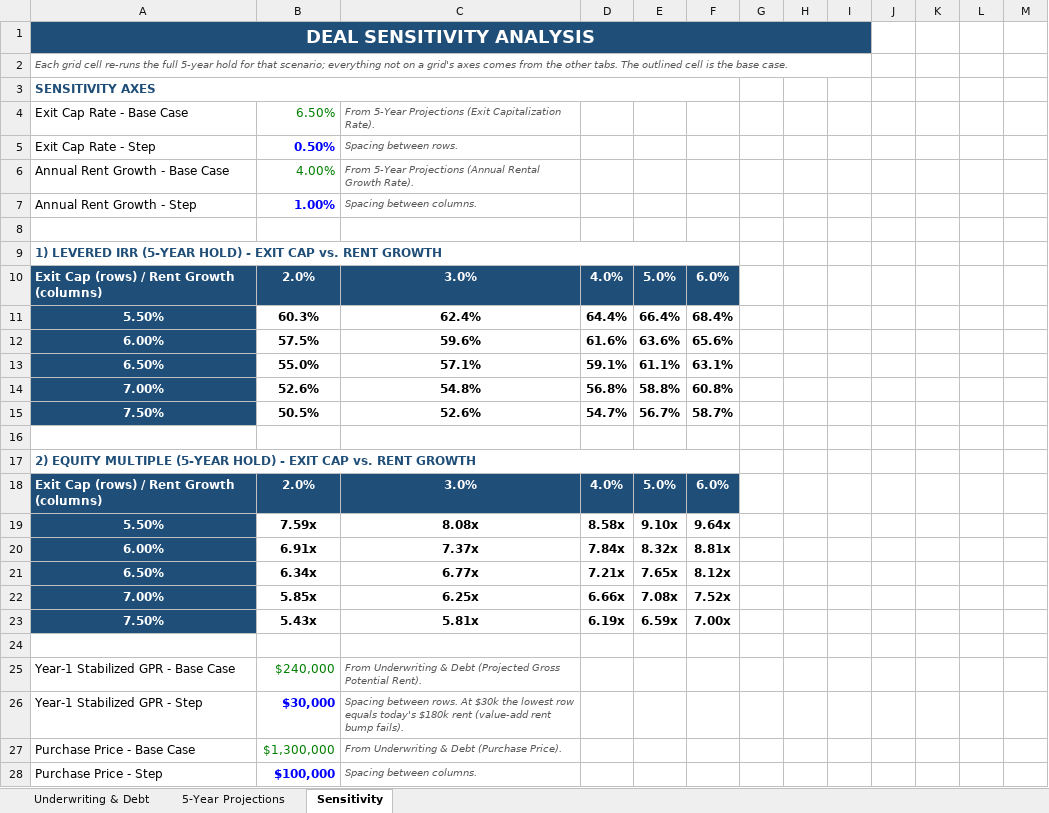
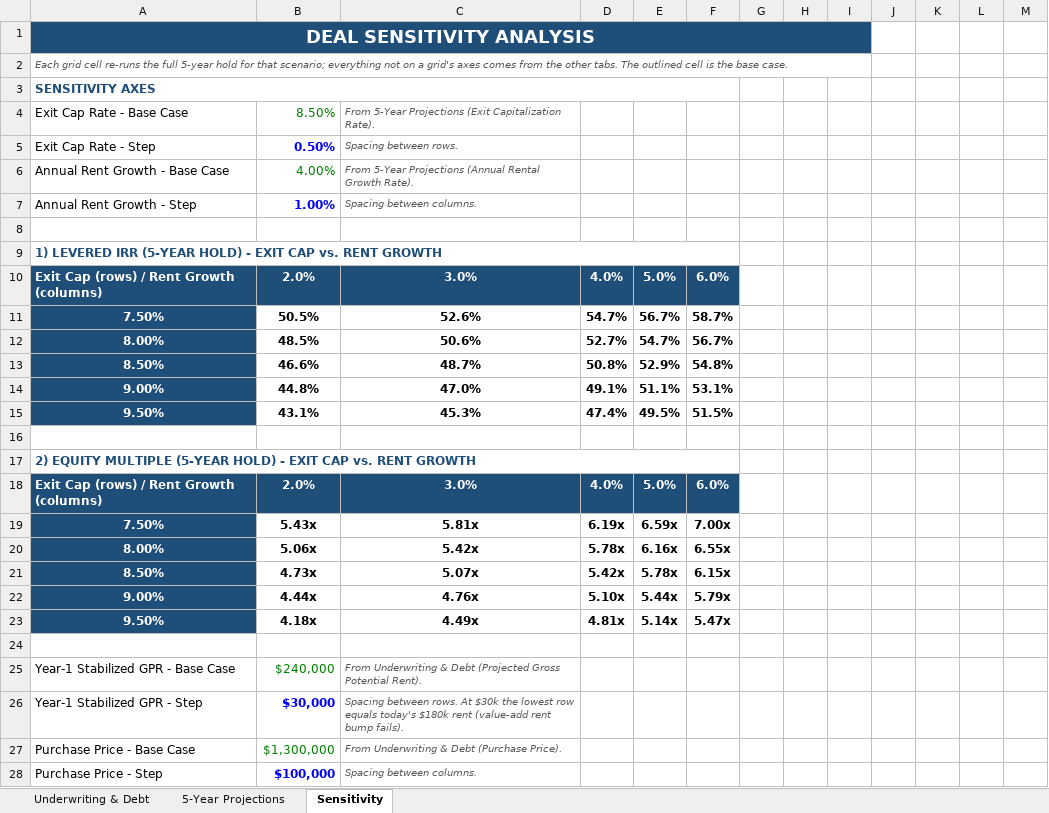
Before and after one commit to WealthPreneurs/ai-agents-api, an Excel workbook: tools/underwriting/WealthPreneurs_Underwriting_Dashboard.xlsx, sheet Sensitivity, drawn as a sheet; only a part is shown; values as stored, in another font and other column widths than the file's, no borders; conditional formats not drawn; removed rows and columns are numbered as before the commit, all else as after; the diff covers the shown part only; the diff names each change by its address in the sheet, - before the commit and + after, or states it on an @@ line.

```diff
--- a/tools/underwriting/WealthPreneurs_Underwriting_Dashboard.xlsx (sheet Sensitivity)
+++ b/tools/underwriting/WealthPreneurs_Underwriting_Dashboard.xlsx (sheet Sensitivity)
-B4: 6.50%
+B4: 8.50%
-row 11: 5.50% | 60.3% | 62.4% | 64.4% | 66.4% | 68.4%
-row 12: 6.00% | 57.5% | 59.6% | 61.6% | 63.6% | 65.6%
-row 13: 6.50% | 55.0% | 57.1% | 59.1% | 61.1% | 63.1%
-row 14: 7.00% | 52.6% | 54.8% | 56.8% | 58.8% | 60.8%
+row 12: 8.00% | 48.5% | 50.6% | 52.7% | 54.7% | 56.7%
+row 13: 8.50% | 46.6% | 48.7% | 50.8% | 52.9% | 54.8%
+row 14: 9.00% | 44.8% | 47.0% | 49.1% | 51.1% | 53.1%
+row 15: 9.50% | 43.1% | 45.3% | 47.4% | 49.5% | 51.5%
-row 19: 5.50% | 7.59x | 8.08x | 8.58x | 9.10x | 9.64x
-row 20: 6.00% | 6.91x | 7.37x | 7.84x | 8.32x | 8.81x
-row 21: 6.50% | 6.34x | 6.77x | 7.21x | 7.65x | 8.12x
-row 22: 7.00% | 5.85x | 6.25x | 6.66x | 7.08x | 7.52x
+row 20: 8.00% | 5.06x | 5.42x | 5.78x | 6.16x | 6.55x
+row 21: 8.50% | 4.73x | 5.07x | 5.42x | 5.78x | 6.15x
+row 22: 9.00% | 4.44x | 4.76x | 5.10x | 5.44x | 5.79x
+row 23: 9.50% | 4.18x | 4.49x | 4.81x | 5.14x | 5.47x
```
Also changed, not shown: 11 added rows, 11 removed rows and 126 edited cells elsewhere in this sheet, sheet 5-Year Projections, formulas that keep their value, 1 other file.
